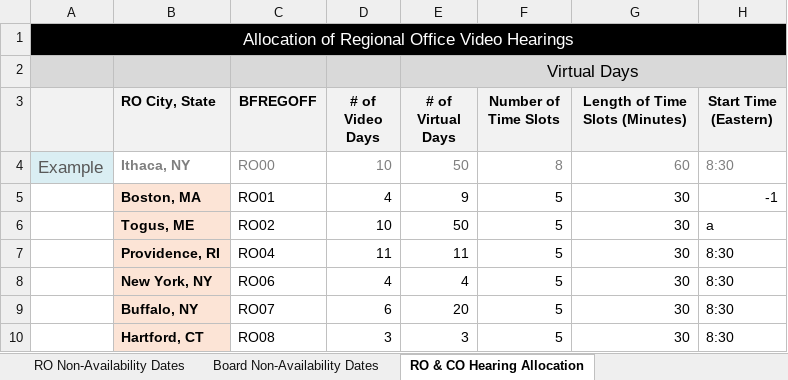
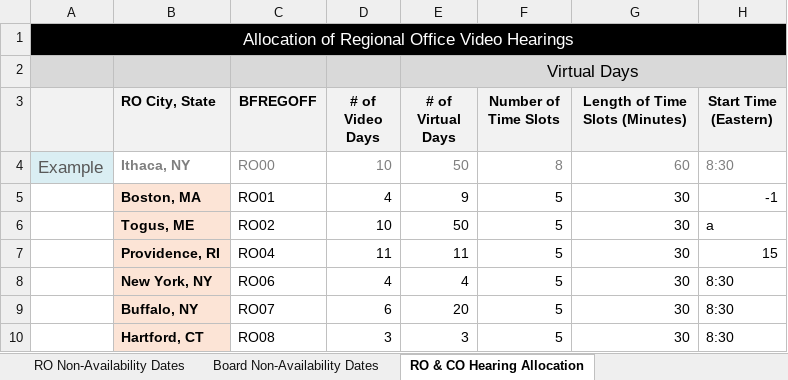
Before and after one commit to department-of-veterans-affairs/caseflow, an Excel workbook: spec/support/roInvalidTimeSlotStartTime.xlsx, sheet RO & CO Hearing Allocation, drawn as a sheet; only a part is shown; values as stored, in another font and other column widths than the file's, no borders; the diff names each change by its address in the sheet, - before the commit and + after, or states it on an @@ line.

Commit message:
Added cell in spreadsheet for failure test on start time column

```diff
--- a/spec/support/roInvalidTimeSlotStartTime.xlsx (sheet RO & CO Hearing Allocation)
+++ b/spec/support/roInvalidTimeSlotStartTime.xlsx (sheet RO & CO Hearing Allocation)
-H7 (Start Time (Eastern)): 8:30
+H7 (Start Time (Eastern)): 15
```
